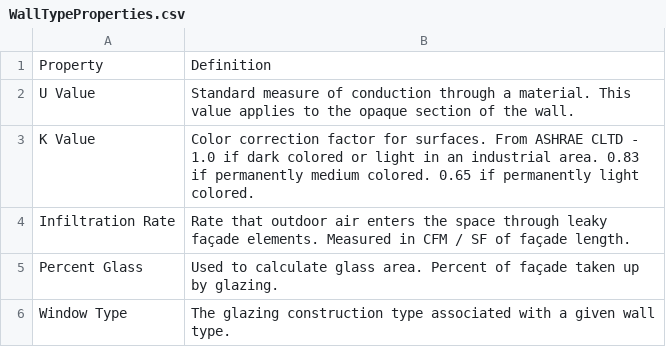
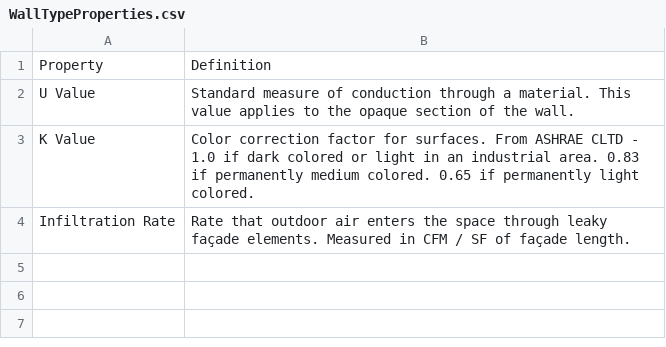
Before and after one commit to haleyneiman/thruxdocs, a CSV file: docs/userguide/definingarchitecturalelements/mechanical/images/WallTypeProperties.csv, drawn as a sheet; the diff names each change by its address in the sheet, - before the commit and + after, or states it on an @@ line.

```diff
--- a/docs/userguide/definingarchitecturalelements/mechanical/images/WallTypeProperties.csv
+++ b/docs/userguide/definingarchitecturalelements/mechanical/images/WallTypeProperties.csv
-row 5: Percent Glass | Used to calculate glass area. Percent of façade taken up by glazing.
-row 6: Window Type | The glazing construction type associated with a given wall type.
```
Also changed, not shown: docs/userguide/buildingmechanicalmodel/floorplans/images/WallProperties.csv, docs/userguide/definingarchitecturalelements/mechanical/images/WindowTypeProperties.csv, 6 other files.
